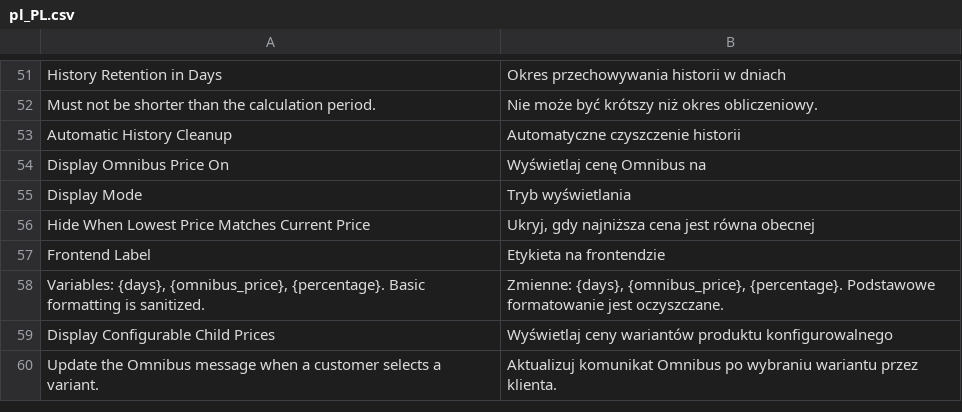
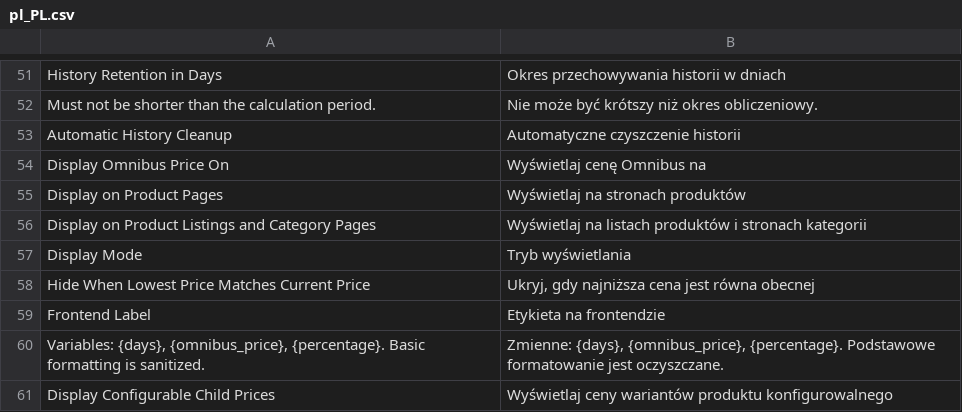
Before and after one commit to kkkonrad/magento2-omnibus, a CSV file: i18n/pl_PL.csv, drawn as a sheet; only a part is shown, gaps mark what is left out; the shorter side is filled out with more unchanged rows.

Commit message:
feat: Refactor display configuration for Omnibus price messages with independent flags for product and listing pages

```diff
--- a/i18n/pl_PL.csv
+++ b/i18n/pl_PL.csv
@@ -54,2 +54,4 @@
 "Display Omnibus Price On","Wyświetlaj cenę Omnibus na"
+"Display on Product Pages","Wyświetlaj na stronach produktów"
+"Display on Product Listings and Category Pages","Wyświetlaj na listach produktów i stronach kategorii"
 "Display Mode","Tryb wyświetlania"
```
Also changed, not shown: 10 other files.
